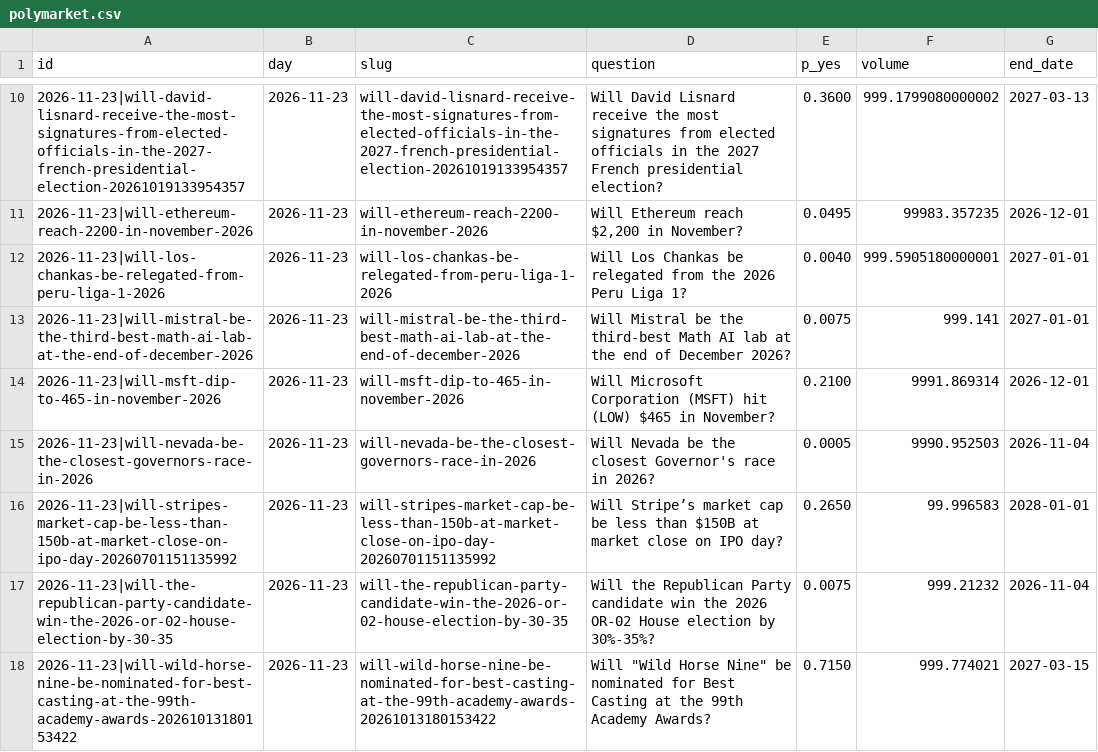
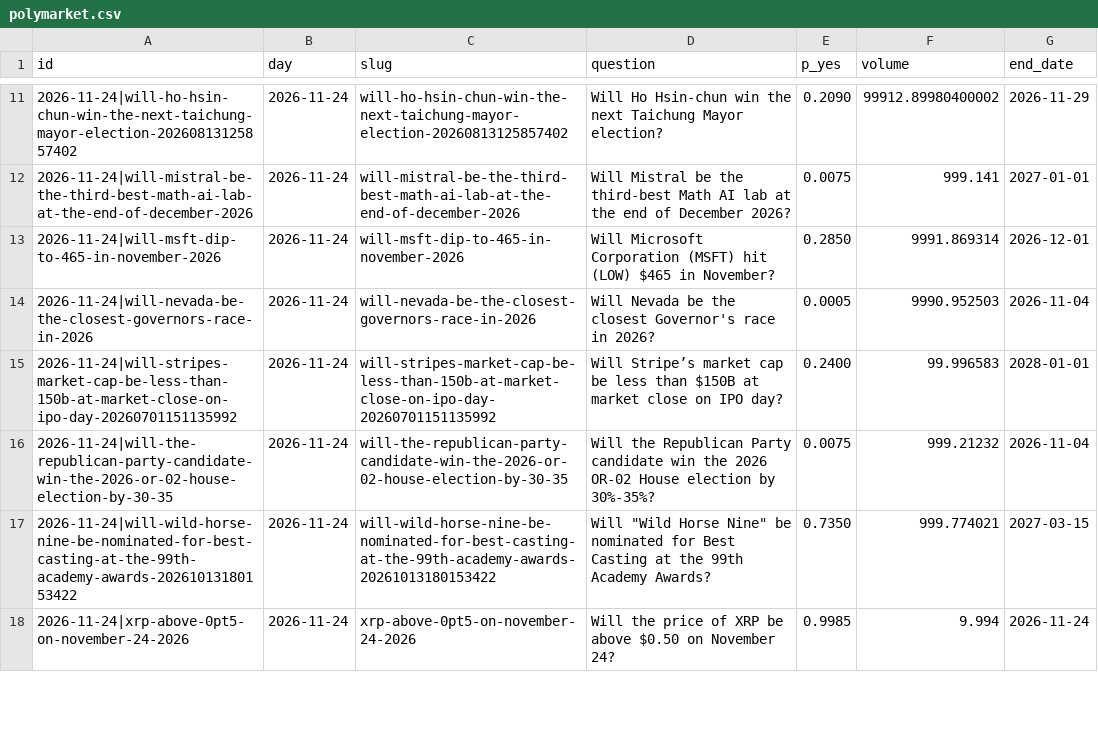
Before and after one commit to Leontim696/BND-Global-Trading-Intelligence, a CSV file: polymarket.csv, drawn as a sheet; only a part is shown, gaps mark what is left out; the diff covers the shown part only.

```diff
--- a/polymarket.csv
+++ b/polymarket.csv
@@ -10,9 +11,8 @@ id,day,slug,question,p_yes,volume,end_date
-2026-11-23|will-david-lisnard-receive-the-most-signatures-from-elected-officials-in-the-2027-french-presidential-election-20261019133954357,2026-11-23,will-david-lisnard-receive-the-most-signatures-from-elected-officials-in-the-2027-french-presidential-election-20261019133954357,Will David Lisnard receive the most signatures from elected officials in the 2027 French presidential election?,0.3600,999.1799080000002,2027-03-13
-2026-11-23|will-ethereum-reach-2200-in-november-2026,2026-11-23,will-ethereum-reach-2200-in-november-2026,"Will Ethereum reach $2,200 in November?",0.0495,99983.357235,2026-12-01
-2026-11-23|will-los-chankas-be-relegated-from-peru-liga-1-2026,2026-11-23,will-los-chankas-be-relegated-from-peru-liga-1-2026,Will Los Chankas be relegated from the 2026 Peru Liga 1?,0.0040,999.5905180000001,2027-01-01
-2026-11-23|will-mistral-be-the-third-best-math-ai-lab-at-the-end-of-december-2026,2026-11-23,will-mistral-be-the-third-best-math-ai-lab-at-the-end-of-december-2026,Will Mistral be the third-best Math AI lab at the end of December 2026?,0.0075,999.141,2027-01-01
-2026-11-23|will-msft-dip-to-465-in-november-2026,2026-11-23,will-msft-dip-to-465-in-november-2026,Will Microsoft Corporation (MSFT) hit (LOW) $465 in November?,0.2100,9991.869314,2026-12-01
-2026-11-23|will-nevada-be-the-closest-governors-race-in-2026,2026-11-23,will-nevada-be-the-closest-governors-race-in-2026,Will Nevada be the closest Governor's race in 2026?,0.0005,9990.952503,2026-11-04
-2026-11-23|will-stripes-market-cap-be-less-than-150b-at-market-close-on-ipo-day-20260701151135992,2026-11-23,will-stripes-market-cap-be-less-than-150b-at-market-close-on-ipo-day-20260701151135992,Will Stripe’s market cap be less than $150B at market close on IPO day?,0.2650,99.996583,2028-01-01
-2026-11-23|will-the-republican-party-candidate-win-the-2026-or-02-house-election-by-30-35,2026-11-23,will-the-republican-party-candidate-win-the-2026-or-02-house-election-by-30-35,Will the Republican Party candidate win the 2026 OR-02 House election by 30%-35%?,0.0075,999.21232,2026-11-04
-2026-11-23|will-wild-horse-nine-be-nominated-for-best-casting-at-the-99th-academy-awards-20261013180153422,2026-11-23,will-wild-horse-nine-be-nominated-for-best-casting-at-the-99th-academy-awards-20261013180153422,"Will ""Wild Horse Nine"" be nominated for Best Casting at the 99th Academy Awards?",0.7150,999.774021,2027-03-15
+2026-11-24|will-ho-hsin-chun-win-the-next-taichung-mayor-election-20260813125857402,2026-11-24,will-ho-hsin-chun-win-the-next-taichung-mayor-election-20260813125857402,Will Ho Hsin-chun win the next Taichung Mayor election?,0.2090,99912.89980400002,2026-11-29
+2026-11-24|will-mistral-be-the-third-best-math-ai-lab-at-the-end-of-december-2026,2026-11-24,will-mistral-be-the-third-best-math-ai-lab-at-the-end-of-december-2026,Will Mistral be the third-best Math AI lab at the end of December 2026?,0.0075,999.141,2027-01-01
+2026-11-24|will-msft-dip-to-465-in-november-2026,2026-11-24,will-msft-dip-to-465-in-november-2026,Will Microsoft Corporation (MSFT) hit (LOW) $465 in November?,0.2850,9991.869314,2026-12-01
+2026-11-24|will-nevada-be-the-closest-governors-race-in-2026,2026-11-24,will-nevada-be-the-closest-governors-race-in-2026,Will Nevada be the closest Governor's race in 2026?,0.0005,9990.952503,2026-11-04
+2026-11-24|will-stripes-market-cap-be-less-than-150b-at-market-close-on-ipo-day-20260701151135992,2026-11-24,will-stripes-market-cap-be-less-than-150b-at-market-close-on-ipo-day-20260701151135992,Will Stripe’s market cap be less than $150B at market close on IPO day?,0.2400,99.996583,2028-01-01
+2026-11-24|will-the-republican-party-candidate-win-the-2026-or-02-house-election-by-30-35,2026-11-24,will-the-republican-party-candidate-win-the-2026-or-02-house-election-by-30-35,Will the Republican Party candidate win the 2026 OR-02 House election by 30%-35%?,0.0075,999.21232,2026-11-04
+2026-11-24|will-wild-horse-nine-be-nominated-for-best-casting-at-the-99th-academy-awards-20261013180153422,2026-11-24,will-wild-horse-nine-be-nominated-for-best-casting-at-the-99th-academy-awards-20261013180153422,"Will ""Wild Horse Nine"" be nominated for Best Casting at the 99th Academy Awards?",0.7350,999.774021,2027-03-15
+2026-11-24|xrp-above-0pt5-on-november-24-2026,2026-11-24,xrp-above-0pt5-on-november-24-2026,Will the price of XRP be above $0.50 on November 24?,0.9985,9.994,2026-11-24
```
Also changed, not shown: 4 added rows, 1 removed row and 19 edited cells elsewhere in this file, fred.csv, 1 other file.
